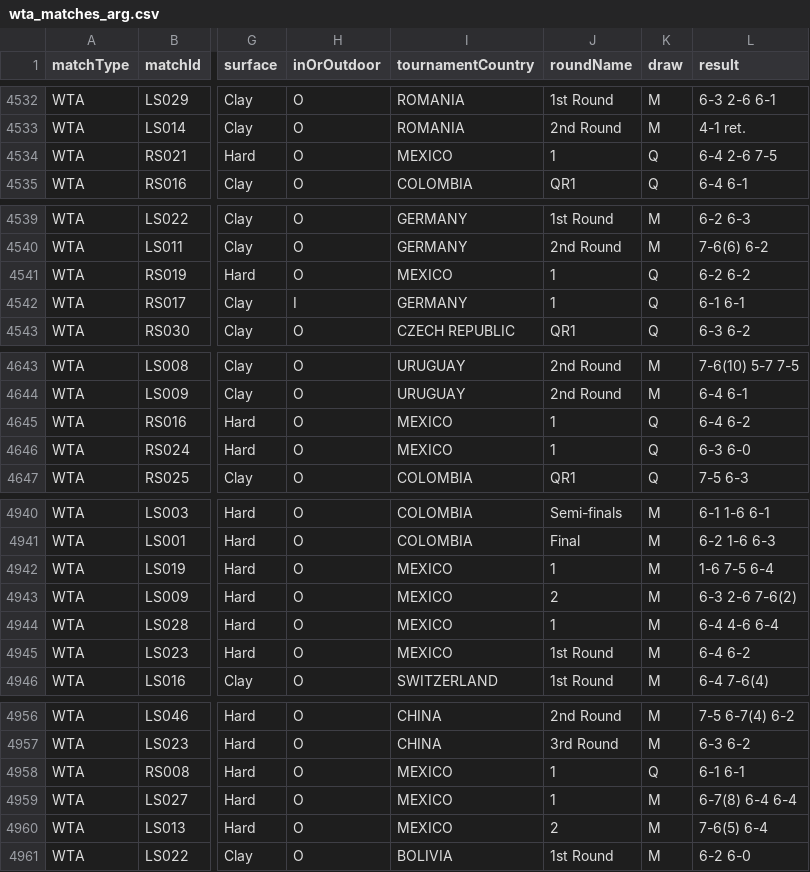
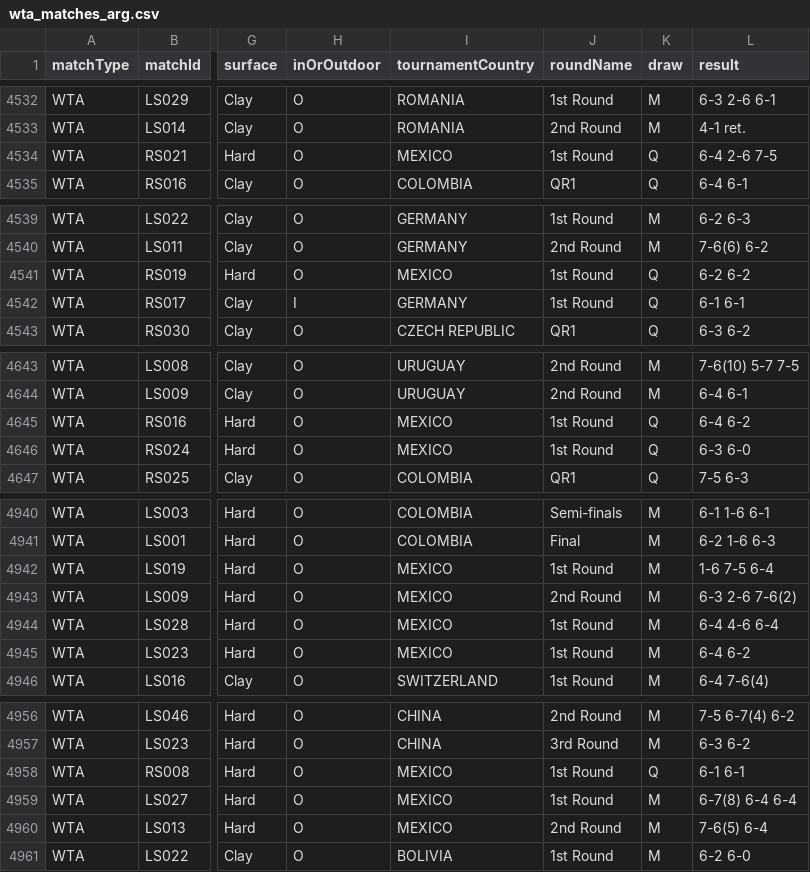
Before and after one commit to tomistgg/tenis-fem-arg, a CSV file: data/wta_matches_arg.csv, drawn as a sheet; only a part is shown, gaps mark what is left out; the diff covers the shown part only; the diff names each change by its address in the sheet, - before the commit and + after, or states it on an @@ line.

```diff
--- a/data/wta_matches_arg.csv
+++ b/data/wta_matches_arg.csv
-J4534 (roundName): 1
+J4534 (roundName): 1st Round
-J4541:J4542 (roundName): 1
+J4541:J4542 (roundName): 1st Round
-J4645:J4646 (roundName): 1
+J4645:J4646 (roundName): 1st Round
-J4942 (roundName): 1
+J4942 (roundName): 1st Round
-J4943 (roundName): 2
+J4943 (roundName): 2nd Round
-J4944 (roundName): 1
+J4944 (roundName): 1st Round
-J4958:J4959 (roundName): 1
+J4958:J4959 (roundName): 1st Round
-J4960 (roundName): 2
+J4960 (roundName): 2nd Round
```
Also changed, not shown: 17 edited cells elsewhere in this file.
